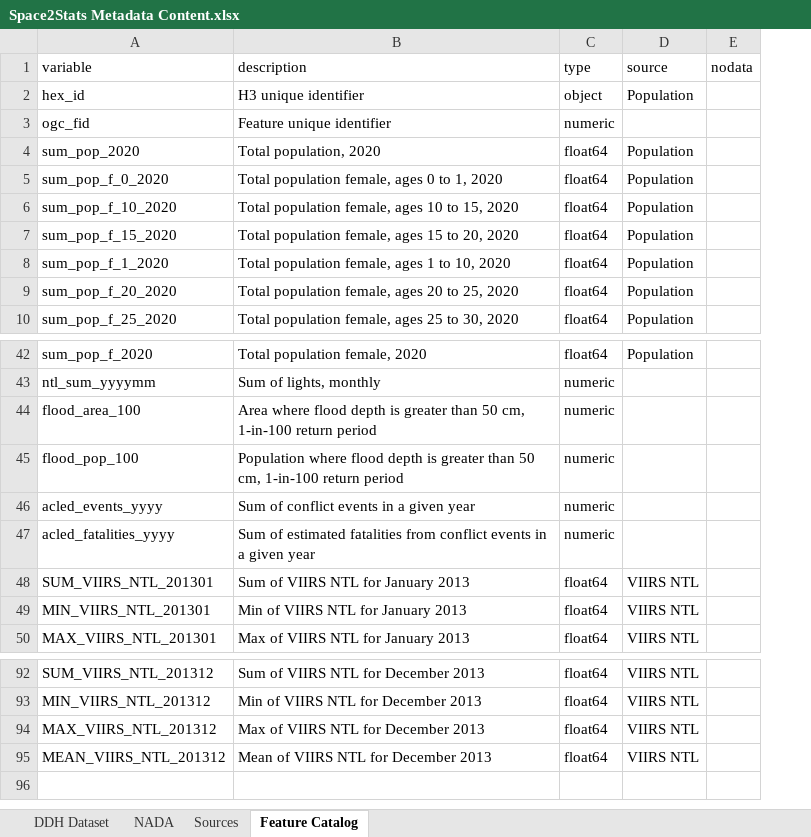
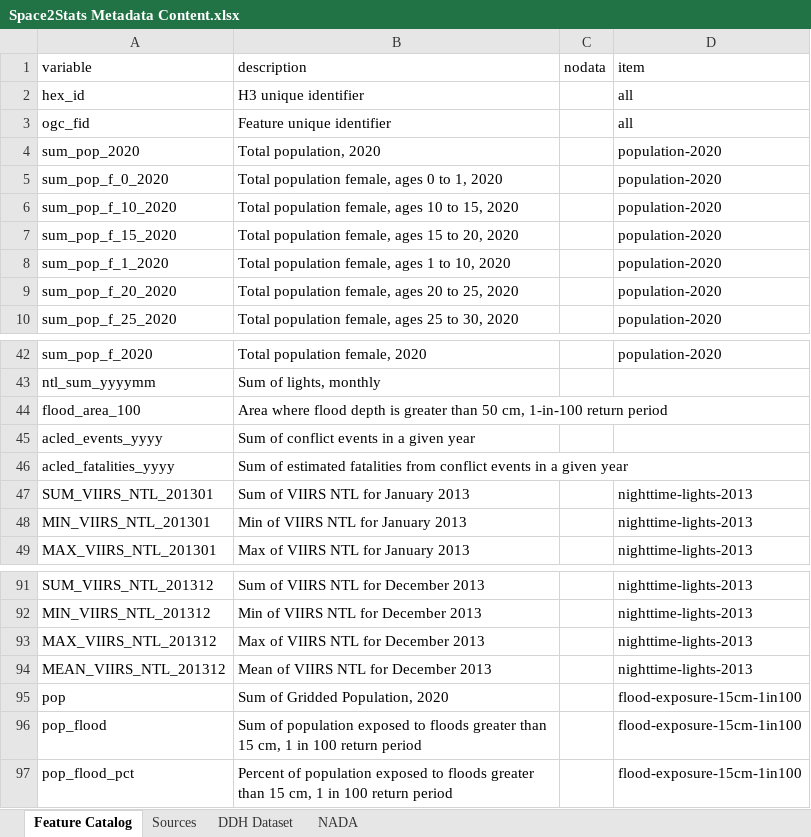
Before and after one commit to worldbank/DECAT_Space2Stats, an Excel workbook: space2stats_api/src/space2stats_ingest/METADATA/Space2Stats Metadata Content.xlsx, sheet Feature Catalog, drawn as a sheet; only a part is shown, gaps mark what is left out; values as stored, in another font and other column widths than the file's, no borders; table styles not drawn; removed rows and columns are numbered as before the commit, all else as after; the diff names each change by its address in the sheet, - before the commit and + after, or states it on an @@ line.

Commit message:
refactor: link_new_item.py

```diff
--- a/space2stats_api/src/space2stats_ingest/METADATA/Space2Stats Metadata Content.xlsx (sheet Feature Catalog)
+++ b/space2stats_api/src/space2stats_ingest/METADATA/Space2Stats Metadata Content.xlsx (sheet Feature Catalog)
@@ sheet tab order changed: Feature Catalog | Sources | DDH Dataset | NADA @@
-column C (type), rows 2-10: object | numeric | float64 | float64 | float64 | float64 | float64 | float64 | float64; rows 42-44: float64 | numeric | numeric; rows 46-50: numeric | numeric | float64 | float64 | float64; rows 92-95: all float64
-column D (source), rows 2-10: Population |  | Population | Population | Population | Population | Population | Population | Population; row 42: Population; rows 48-50: all VIIRS NTL; rows 92-95: all VIIRS NTL
+column D (item), rows 2-10: all | all | population-2020 | population-2020 | population-2020 | population-2020 | population-2020 | population-2020 | population-2020; rows 42-49: population-2020 |  |  |  |  | nighttime-lights-2013 | nighttime-lights-2013 | nighttime-lights-2013; rows 91-94: all nighttime-lights-2013
-row 45: flood_pop_100 | Population where flood depth is greater than 50 cm, 1-in-100 return period | numeric
+row 95: pop | Sum of Gridded Population, 2020 |  | flood-exposure-15cm-1in100
+row 96: pop_flood | Sum of population exposed to floods greater than 15 cm, 1 in 100 return period |  | flood-exposure-15cm-1in100
+row 97: pop_flood_pct | Percent of population exposed to floods greater than 15 cm, 1 in 100 return period |  | flood-exposure-15cm-1in100
```
Also changed, not shown: sheet Sources, sheet DDH Dataset, sheet NADA, 9 other files.
